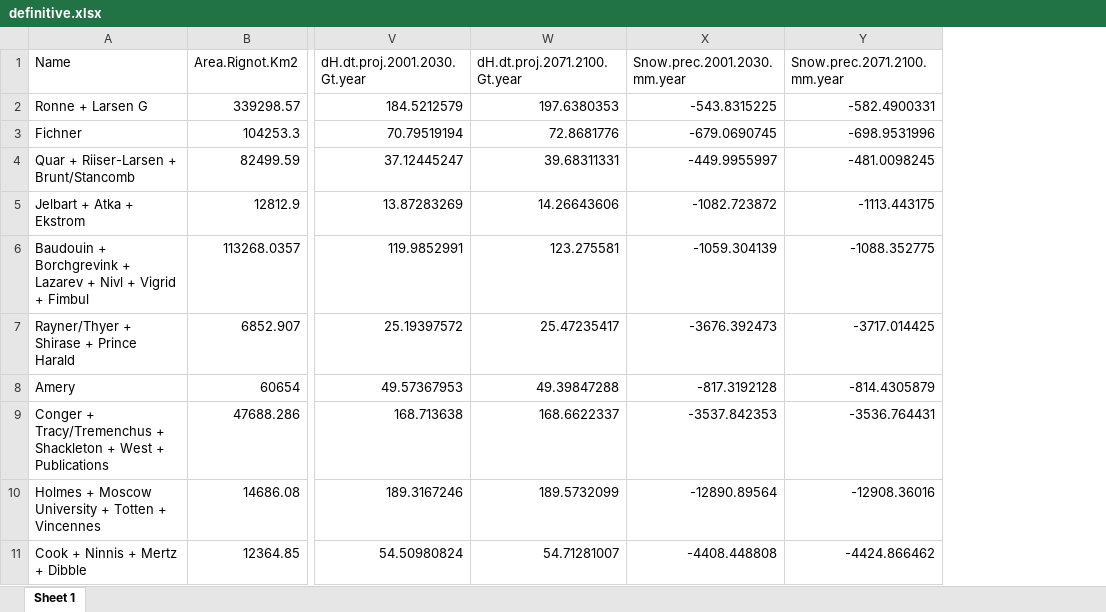
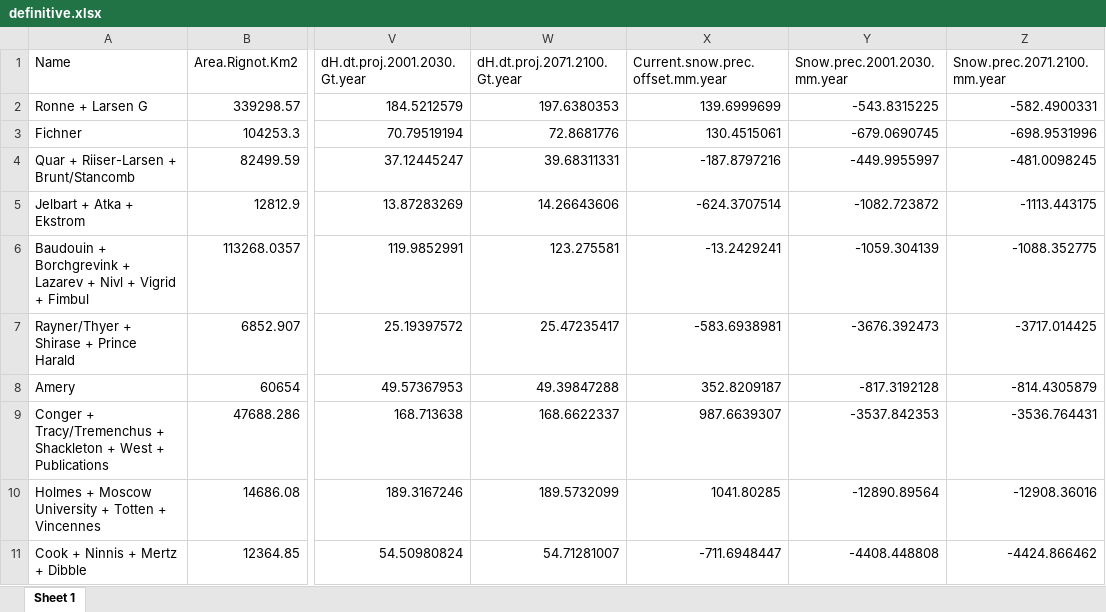
Before and after one commit to alex-robinson/mimhao_smb, an Excel workbook: output/definitive.xlsx, sheet Sheet 1, drawn as a sheet; only a part is shown, gaps mark what is left out; values as stored, in another font and other column widths than the file's, no borders; the diff names each change by its address in the sheet, - before the commit and + after, or states it on an @@ line.

```diff
--- a/output/definitive.xlsx (sheet Sheet 1)
+++ b/output/definitive.xlsx (sheet Sheet 1)
+column X (Current.snow.prec.offset.mm.year), rows 2-11: 139.6999699 | 130.4515061 | -187.8797216 | -624.3707514 | -13.2429241 | -583.6938981 | 352.8209187 | 987.6639307 | 1041.80285 | -711.6948447
```
Also changed, not shown: 8 other files.
